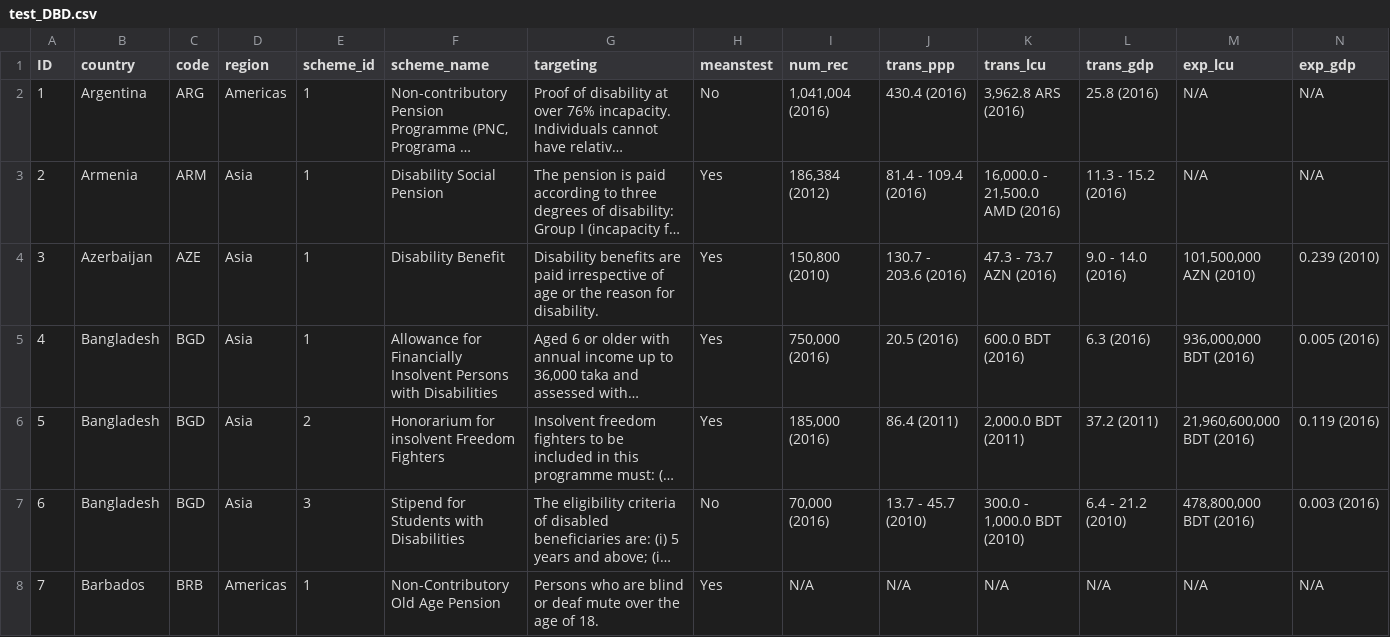
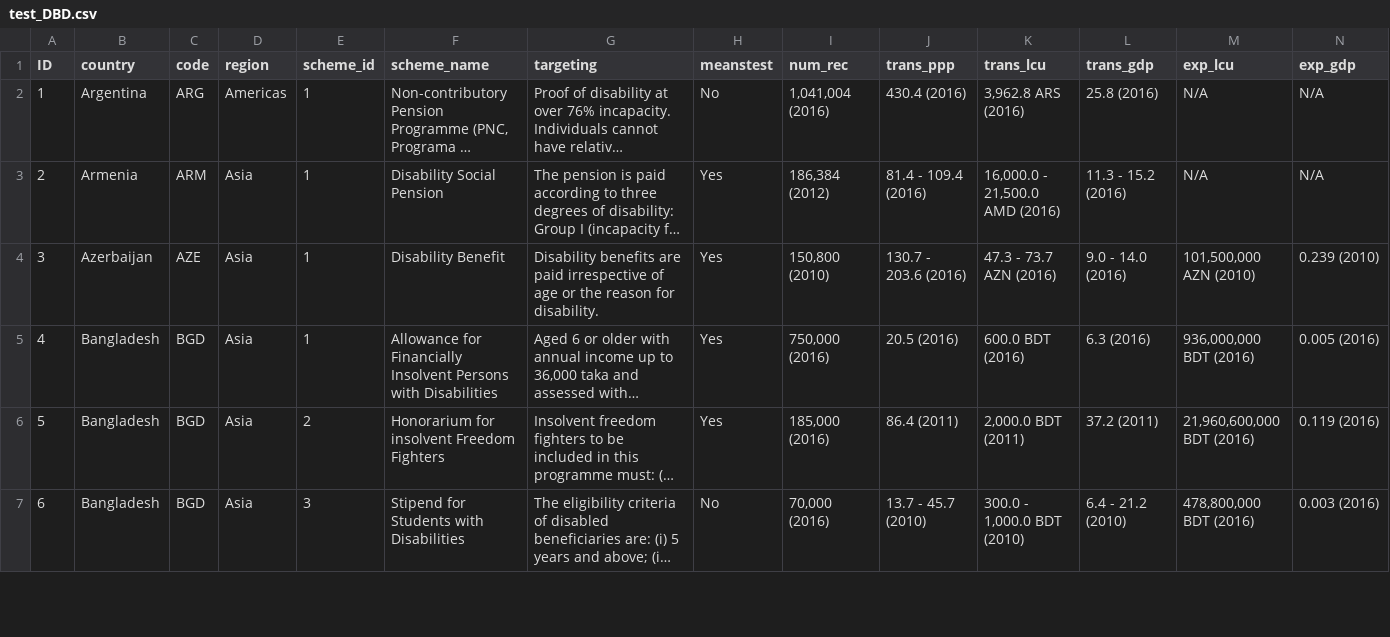
Before and after one commit to diloaj/shiny-server, a CSV file: test_DBD.csv, drawn as a sheet; only a part is shown; long unchanged cells end in …; rows hold the shown columns only; the diff covers the shown part only; the diff names each change by its address in the sheet, - before the commit and + after, or states it on an @@ line.

```diff
--- a/test_DBD.csv
+++ b/test_DBD.csv
-row 8: 7 | Barbados | BRB | Americas | 1 | Non-Contributory Old Age Pension | Persons who are blind or deaf mute over the age of 18. | Yes | N/A | N/A | N/A | N/A | N/A | N/A
```
Also changed, not shown: 5 removed rows elsewhere in this file.
